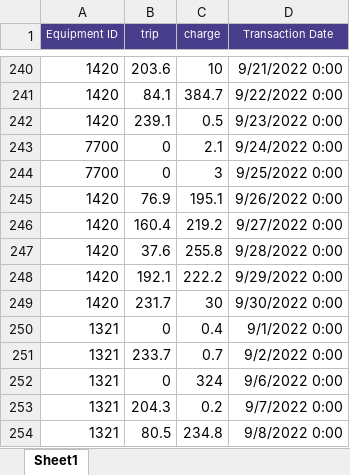
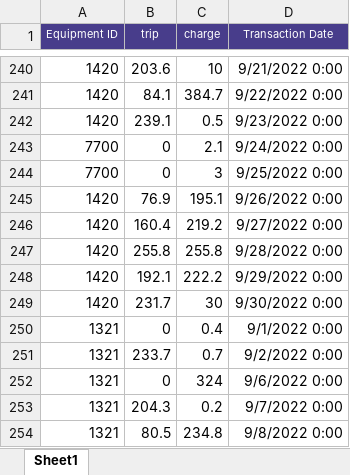
Before and after one commit to narslab/transit-electrification-futures, an Excel workbook: data/tidy/BEB-validation.xlsx, sheet Sheet1, drawn as a sheet; only a part is shown, gaps mark what is left out; values as stored, in another font and other column widths than the file's, no borders; the diff names each change by its address in the sheet, - before the commit and + after, or states it on an @@ line.

```diff
--- a/data/tidy/BEB-validation.xlsx (sheet Sheet1)
+++ b/data/tidy/BEB-validation.xlsx (sheet Sheet1)
-B247 (trip): 37.6
+B247 (trip): 255.8
```
Also changed, not shown: 6 other files.
